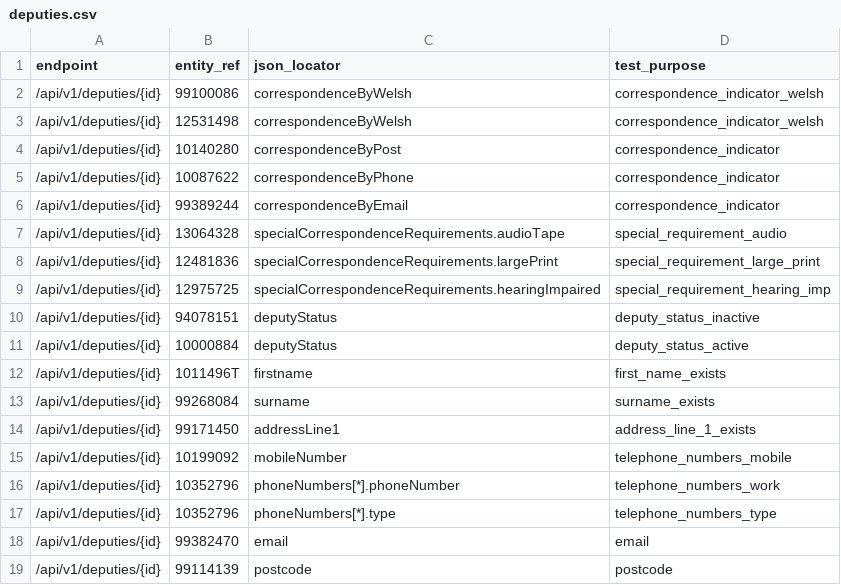
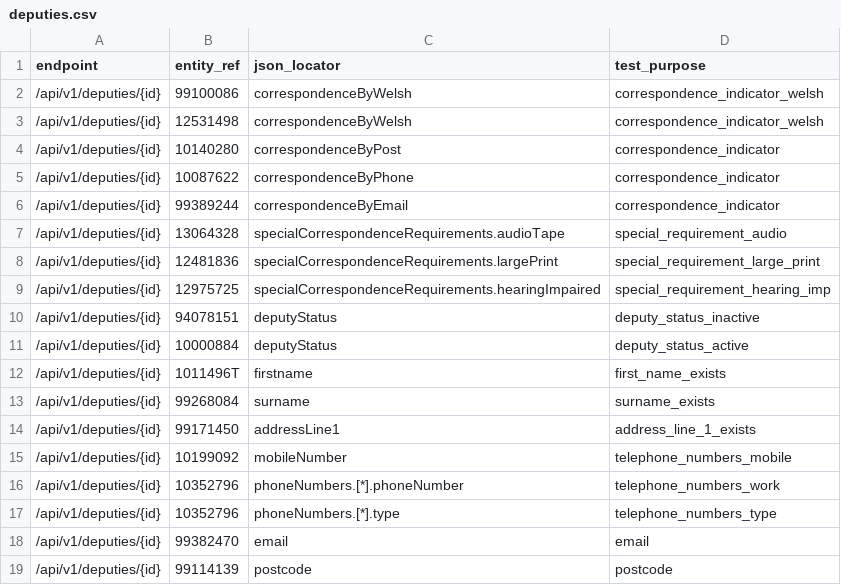
Before and after one commit to ministryofjustice/opg-data-casrec-migration, a CSV file: scripts/api_tests_generator/preprod_cases/deputies.csv, drawn as a sheet.

```diff
--- a/scripts/api_tests_generator/preprod_cases/deputies.csv
+++ b/scripts/api_tests_generator/preprod_cases/deputies.csv
@@ -15,4 +15,4 @@ endpoint,entity_ref,json_locator,test_purpose
 /api/v1/deputies/{id},10199092,mobileNumber,telephone_numbers_mobile
-/api/v1/deputies/{id},10352796,phoneNumbers[*].phoneNumber,telephone_numbers_work
-/api/v1/deputies/{id},10352796,phoneNumbers[*].type,telephone_numbers_type
+/api/v1/deputies/{id},10352796,phoneNumbers.[*].phoneNumber,telephone_numbers_work
+/api/v1/deputies/{id},10352796,phoneNumbers.[*].type,telephone_numbers_type
 /api/v1/deputies/{id},99382470,email,email
```
Also changed, not shown: migration_steps/validation/api_test_data_s3_upload/app/validation/api_tests/deputy_clients.csv, migration_steps/validation/api_test_data_s3_upload/app/validation/api_tests/invoices.csv, 5 other files.
